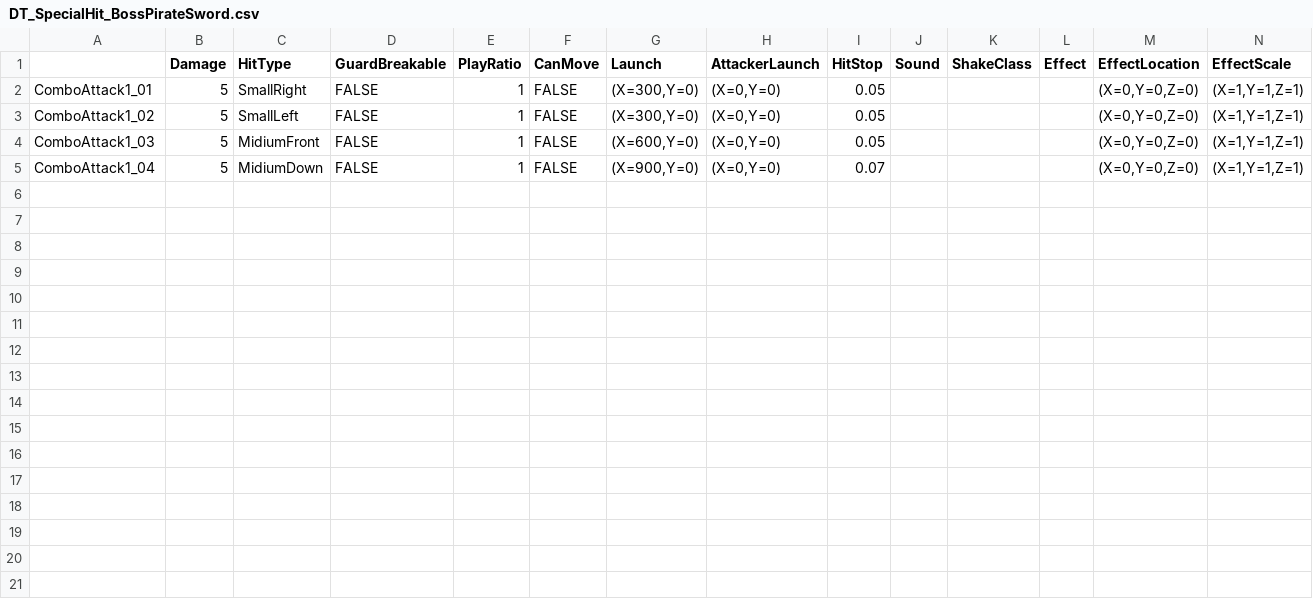
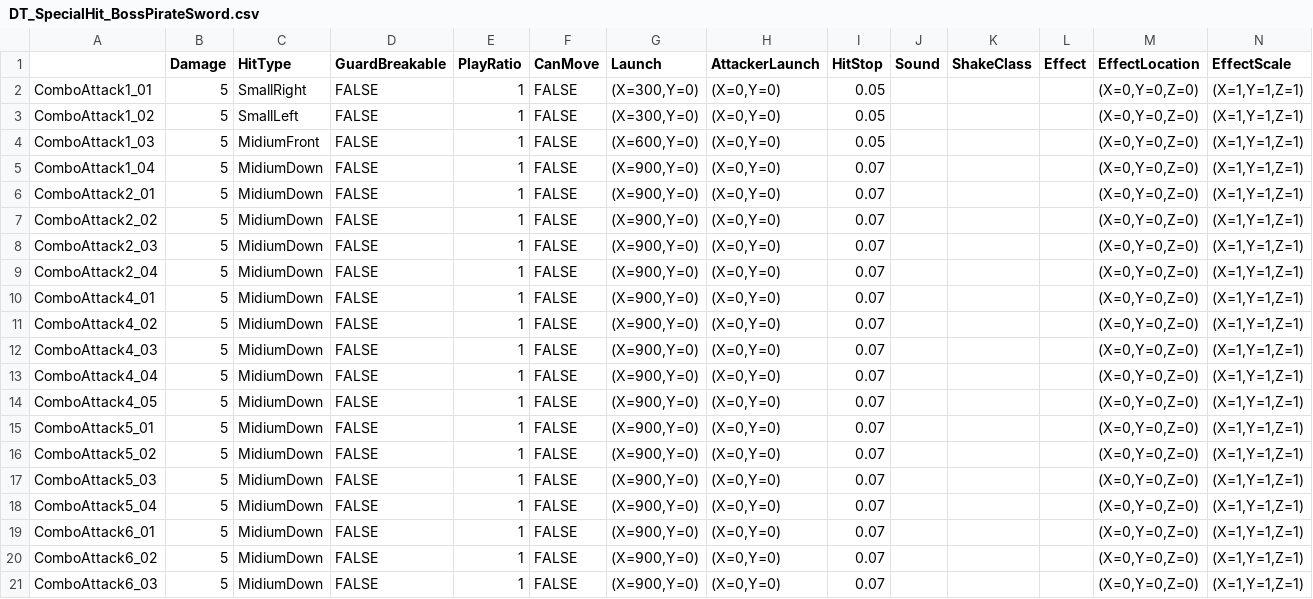
Before and after one commit to Jay9011/Unreal4_Study, a CSV file: BlueprintProject/Content/Weapons/Weapon_Melee/Boss_Pirate/DT_SpecialHit_BossPirateSword.csv, drawn as a sheet; the diff names each change by its address in the sheet, - before the commit and + after, or states it on an @@ line.

```diff
--- a/BlueprintProject/Content/Weapons/Weapon_Melee/Boss_Pirate/DT_SpecialHit_BossPirateSword.csv
+++ b/BlueprintProject/Content/Weapons/Weapon_Melee/Boss_Pirate/DT_SpecialHit_BossPirateSword.csv
+row 6: ComboAttack2_01 | 5 | MidiumDown | FALSE | 1 | FALSE | (X=900,Y=0) | (X=0,Y=0) | 0.07 |  |  |  | (X=0,Y=0,Z=0) | (X=1,Y=1,Z=1)
+row 7: ComboAttack2_02 | 5 | MidiumDown | FALSE | 1 | FALSE | (X=900,Y=0) | (X=0,Y=0) | 0.07 |  |  |  | (X=0,Y=0,Z=0) | (X=1,Y=1,Z=1)
+row 8: ComboAttack2_03 | 5 | MidiumDown | FALSE | 1 | FALSE | (X=900,Y=0) | (X=0,Y=0) | 0.07 |  |  |  | (X=0,Y=0,Z=0) | (X=1,Y=1,Z=1)
+row 9: ComboAttack2_04 | 5 | MidiumDown | FALSE | 1 | FALSE | (X=900,Y=0) | (X=0,Y=0) | 0.07 |  |  |  | (X=0,Y=0,Z=0) | (X=1,Y=1,Z=1)
+row 10: ComboAttack4_01 | 5 | MidiumDown | FALSE | 1 | FALSE | (X=900,Y=0) | (X=0,Y=0) | 0.07 |  |  |  | (X=0,Y=0,Z=0) | (X=1,Y=1,Z=1)
+row 11: ComboAttack4_02 | 5 | MidiumDown | FALSE | 1 | FALSE | (X=900,Y=0) | (X=0,Y=0) | 0.07 |  |  |  | (X=0,Y=0,Z=0) | (X=1,Y=1,Z=1)
+row 12: ComboAttack4_03 | 5 | MidiumDown | FALSE | 1 | FALSE | (X=900,Y=0) | (X=0,Y=0) | 0.07 |  |  |  | (X=0,Y=0,Z=0) | (X=1,Y=1,Z=1)
+row 13: ComboAttack4_04 | 5 | MidiumDown | FALSE | 1 | FALSE | (X=900,Y=0) | (X=0,Y=0) | 0.07 |  |  |  | (X=0,Y=0,Z=0) | (X=1,Y=1,Z=1)
+row 14: ComboAttack4_05 | 5 | MidiumDown | FALSE | 1 | FALSE | (X=900,Y=0) | (X=0,Y=0) | 0.07 |  |  |  | (X=0,Y=0,Z=0) | (X=1,Y=1,Z=1)
+row 15: ComboAttack5_01 | 5 | MidiumDown | FALSE | 1 | FALSE | (X=900,Y=0) | (X=0,Y=0) | 0.07 |  |  |  | (X=0,Y=0,Z=0) | (X=1,Y=1,Z=1)
+row 16: ComboAttack5_02 | 5 | MidiumDown | FALSE | 1 | FALSE | (X=900,Y=0) | (X=0,Y=0) | 0.07 |  |  |  | (X=0,Y=0,Z=0) | (X=1,Y=1,Z=1)
+row 17: ComboAttack5_03 | 5 | MidiumDown | FALSE | 1 | FALSE | (X=900,Y=0) | (X=0,Y=0) | 0.07 |  |  |  | (X=0,Y=0,Z=0) | (X=1,Y=1,Z=1)
+row 18: ComboAttack5_04 | 5 | MidiumDown | FALSE | 1 | FALSE | (X=900,Y=0) | (X=0,Y=0) | 0.07 |  |  |  | (X=0,Y=0,Z=0) | (X=1,Y=1,Z=1)
+row 19: ComboAttack6_01 | 5 | MidiumDown | FALSE | 1 | FALSE | (X=900,Y=0) | (X=0,Y=0) | 0.07 |  |  |  | (X=0,Y=0,Z=0) | (X=1,Y=1,Z=1)
+row 20: ComboAttack6_02 | 5 | MidiumDown | FALSE | 1 | FALSE | (X=900,Y=0) | (X=0,Y=0) | 0.07 |  |  |  | (X=0,Y=0,Z=0) | (X=1,Y=1,Z=1)
+row 21: ComboAttack6_03 | 5 | MidiumDown | FALSE | 1 | FALSE | (X=900,Y=0) | (X=0,Y=0) | 0.07 |  |  |  | (X=0,Y=0,Z=0) | (X=1,Y=1,Z=1)
```
Also changed, not shown: 9 other files.
